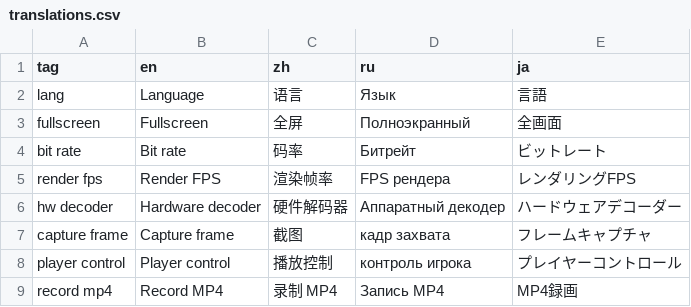
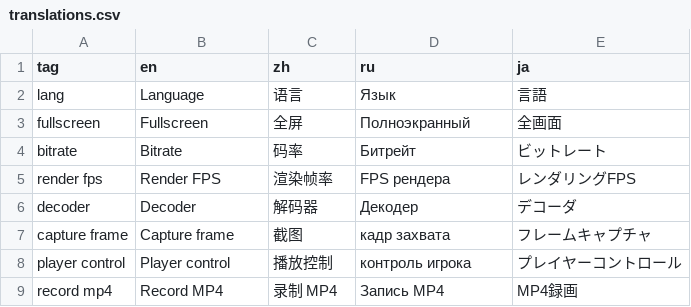
Before and after one commit to OpenIPC/aviateur, a CSV file: assets/translations.csv, drawn as a sheet; only a part is shown.

```diff
--- a/assets/translations.csv
+++ b/assets/translations.csv
@@ -3,5 +3,5 @@ lang,Language,语言,Язык,言語
 fullscreen,Fullscreen,全屏,Полноэкранный,全画面
-bit rate,Bit rate,码率,Битрейт,ビットレート
+bitrate,Bitrate,码率,Битрейт,ビットレート
 render fps,Render FPS,渲染帧率,FPS рендера,レンダリングFPS
-hw decoder,Hardware decoder,硬件解码器,Аппаратный декодер,ハードウェアデコーダー
+decoder,Decoder,解码器,Декодер,デコーダ
 capture frame,Capture frame,截图,кадр захвата,フレームキャプチャ
```
Also changed, not shown: 4 other files.
